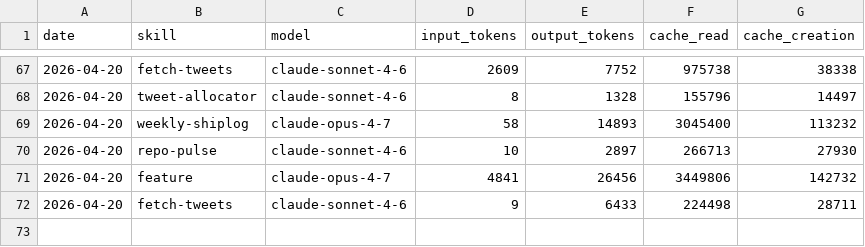
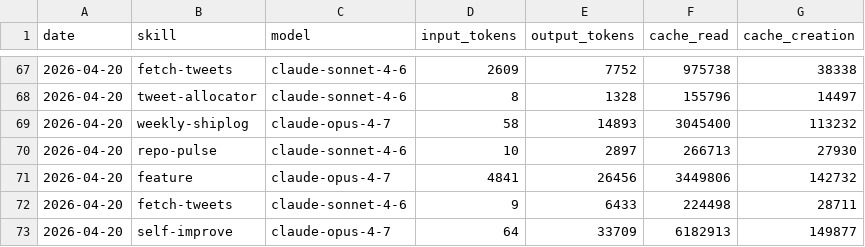
Before and after one commit to aaronjmars/aeon-agent, a CSV file: memory/token-usage.csv, drawn as a sheet; only a part is shown, gaps mark what is left out.

Commit message:
chore(self-improve): auto-commit 2026-04-20

```diff
--- a/memory/token-usage.csv
+++ b/memory/token-usage.csv
@@ -72 +72,2 @@ date,skill,model,input_tokens,output_tokens,cache_read,cache_creation
 2026-04-20,fetch-tweets,claude-sonnet-4-6,9,6433,224498,28711
+2026-04-20,self-improve,claude-opus-4-7,64,33709,6182913,149877
```
Also changed, not shown: 2 other files.
